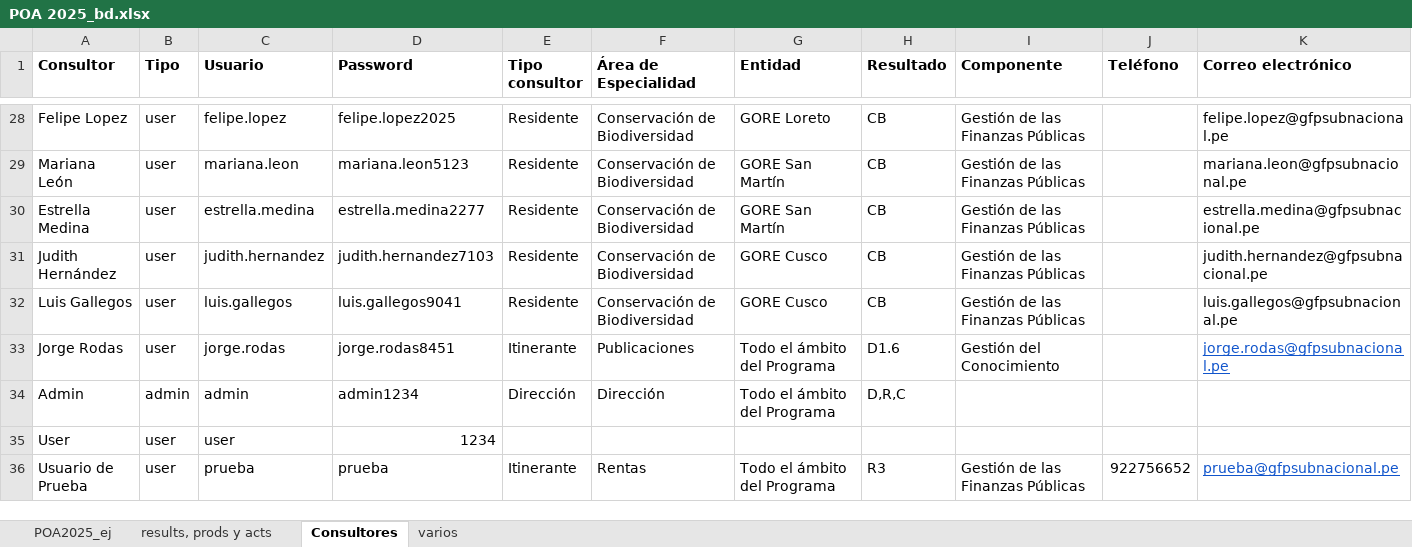
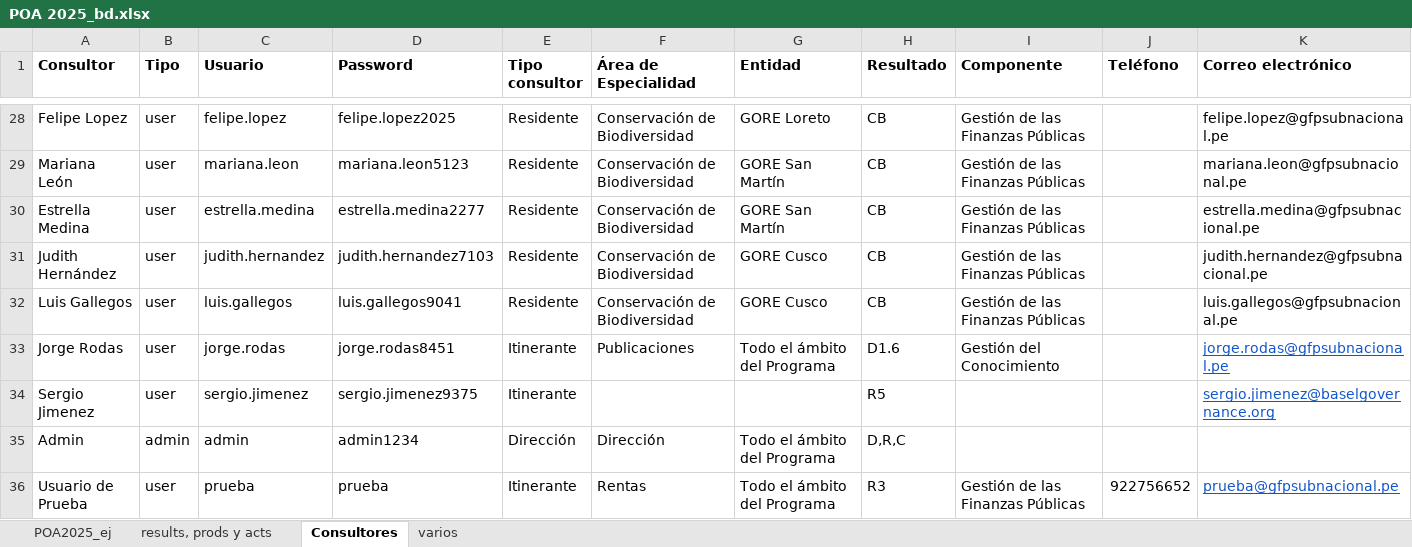
Before and after one commit to gfpsubnacional/poa-ejecutado, an Excel workbook: POA 2025_bd.xlsx, sheet Consultores, drawn as a sheet; only a part is shown, gaps mark what is left out; values as stored, in another font and other column widths than the file's, no borders; removed rows and columns are numbered as before the commit, all else as after; rows hold the shown columns only; the diff names each change by its address in the sheet, - before the commit and + after, or states it on an @@ line.

Commit message:
Update POA 2025_bd.xlsx

```diff
--- a/POA 2025_bd.xlsx (sheet Consultores)
+++ b/POA 2025_bd.xlsx (sheet Consultores)
+row 34: Sergio Jimenez | user | sergio.jimenez | sergio.jimenez9375 | Itinerante |  |  | R5 |  |  | sergio.jimenez@baselgovernance.org
-row 35: User | user | user | 1234
```
